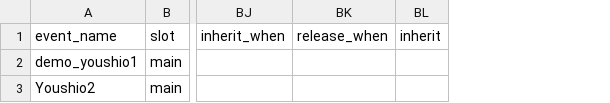
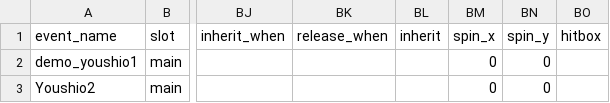
Before and after one commit to Xlonia/THXGameKit, a CSV file: addons/thx_gamekit/data/danmaku_event_regular.csv, drawn as a sheet; only a part is shown, gaps mark what is left out; the diff names each change by its address in the sheet, - before the commit and + after, or states it on an @@ line.

```diff
--- a/addons/thx_gamekit/data/danmaku_event_regular.csv
+++ b/addons/thx_gamekit/data/danmaku_event_regular.csv
+column BM (spin_x), rows 2-3: 0 | 0
+column BN (spin_y), rows 2-3: 0 | 0
+column BO (hitbox), empty
```
Also changed, not shown: addons/thx_gamekit/data/danmaku_event_functed.csv, addons/thx_gamekit/data/danmaku_event_laser.csv, 8 other files.
